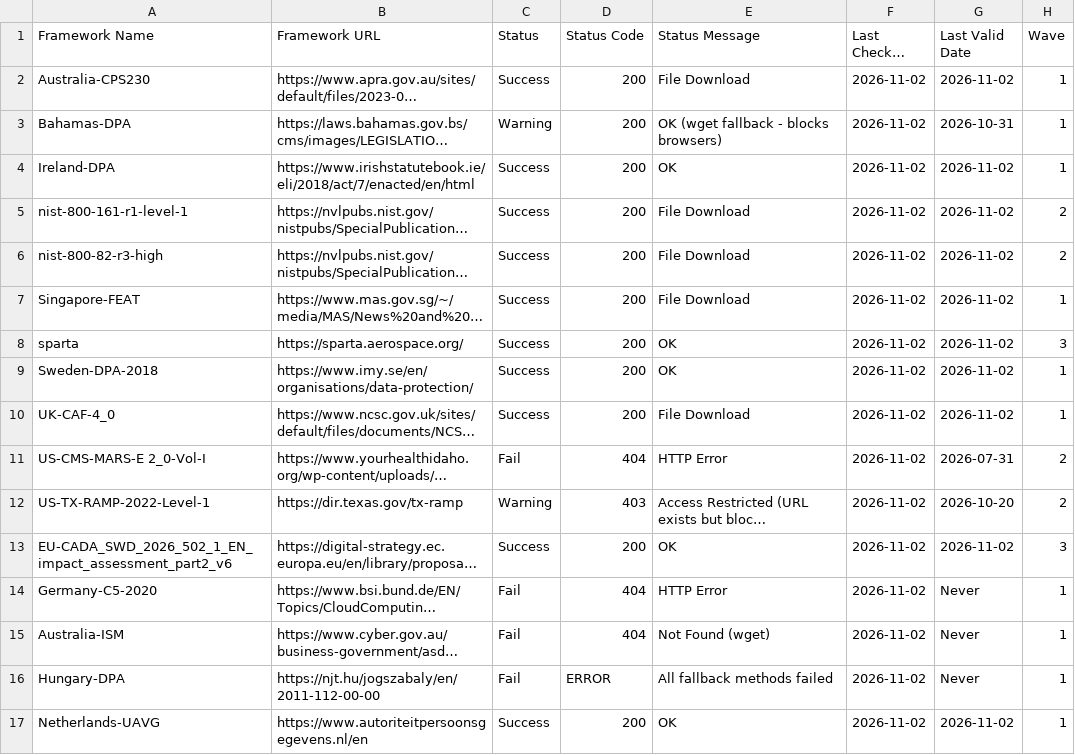
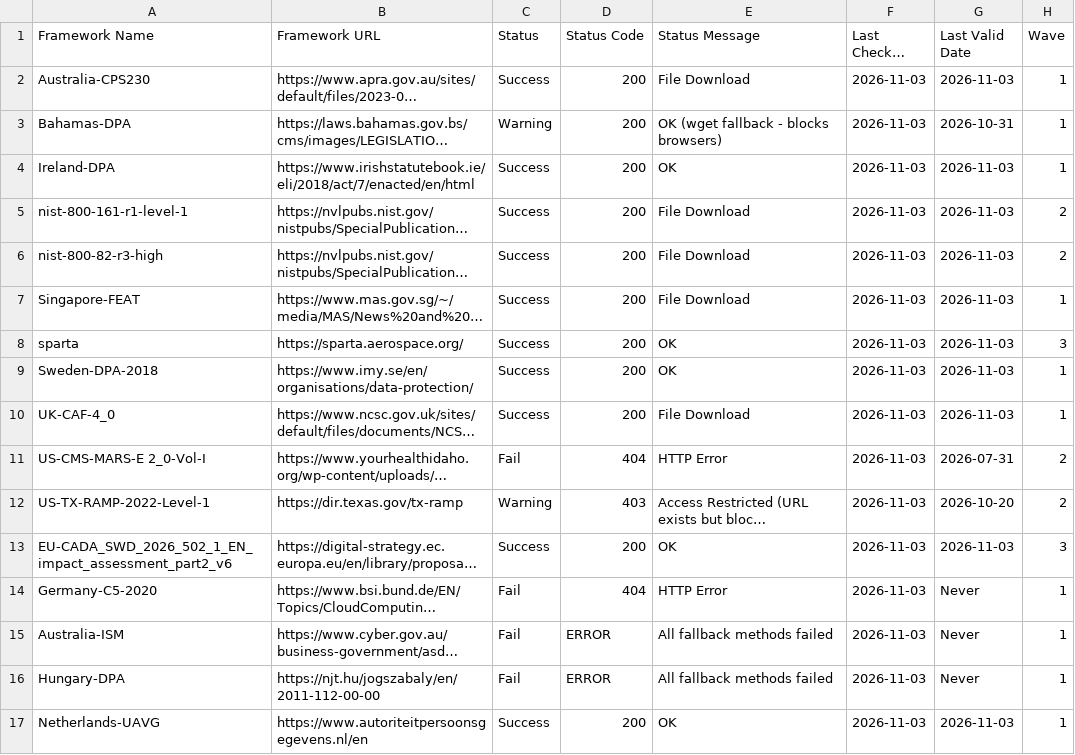
Before and after one commit to software-innovation-lab/url-checker, a CSV file: output/url_check_report.csv, drawn as a sheet; long unchanged cells end in …; the diff names each change by its address in the sheet, - before the commit and + after, or states it on an @@ line.

```diff
--- a/output/url_check_report.csv
+++ b/output/url_check_report.csv
-F2:F17 (Last Checked Date): 2026-11-02
+F2:F17 (Last Checked Date): 2026-11-03
-G2 (Last Valid Date): 2026-11-02
+G2 (Last Valid Date): 2026-11-03
-G4:G10 (Last Valid Date): 2026-11-02
+G4:G10 (Last Valid Date): 2026-11-03
-G13 (Last Valid Date): 2026-11-02
+G13 (Last Valid Date): 2026-11-03
-D15 (Status Code): 404
+D15 (Status Code): ERROR
-E15 (Status Message): Not Found (wget)
+E15 (Status Message): All fallback methods failed
-G17 (Last Valid Date): 2026-11-02
+G17 (Last Valid Date): 2026-11-03
```
Also changed, not shown: 1 other file.
